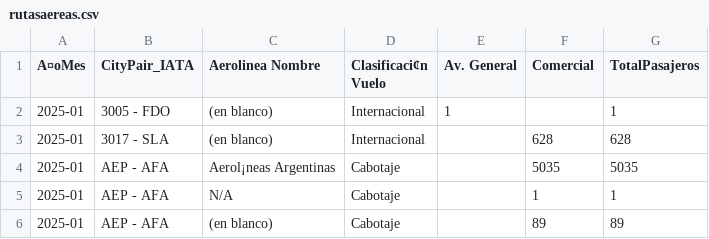
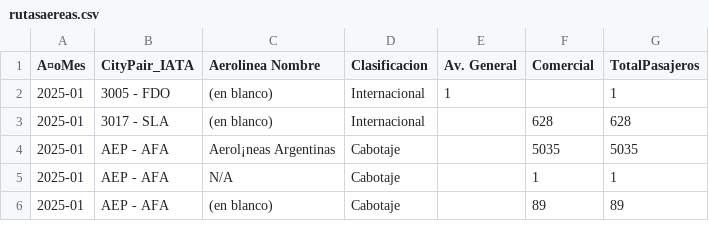
Before and after one commit to UDSEyT-GREYF/geodata, a CSV file: fuentes/rutasaereas.csv, drawn as a sheet; only a part is shown; the diff names each change by its address in the sheet, - before the commit and + after, or states it on an @@ line.

Commit message:
Update rutasaereas.csv

```diff
--- a/fuentes/rutasaereas.csv
+++ b/fuentes/rutasaereas.csv
-D1: Clasificaci¢n Vuelo
+D1: Clasificacion
```
